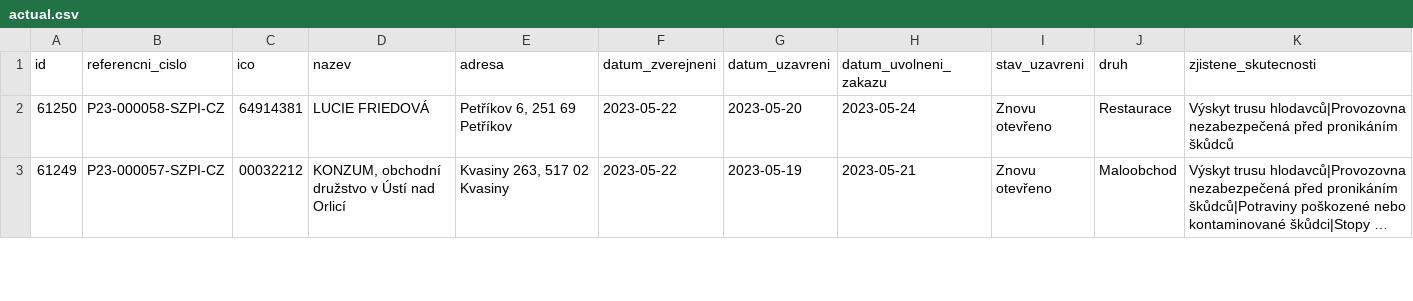
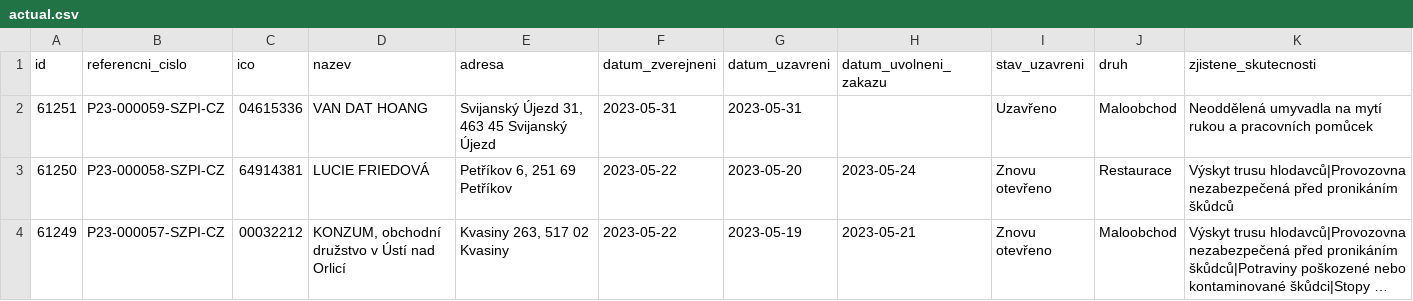
Before and after one commit to jandolezal/potraviny, a CSV file: data/actual.csv, drawn as a sheet; only a part is shown; long unchanged cells end in ….

```diff
--- a/data/actual.csv
+++ b/data/actual.csv
@@ -1,2 +1,3 @@
 id,referencni_cislo,ico,nazev,adresa,datum_zverejneni,datum_uzavreni,datum_uvolneni_zakazu,stav_uzavreni,druh,zjistene_skutecnosti
+61251,P23-000059-SZPI-CZ,04615336,VAN DAT HOANG,"Svijanský Újezd 31, 463 45 Svijanský Újezd",2023-05-31,2023-05-31,,Uzavřeno,Maloobchod,Neoddělená umyvadla na mytí rukou a pracovních pomůcek
 61250,P23-000058-SZPI-CZ,64914381,LUCIE FRIEDOVÁ,"Petříkov  6, 251 69 Petříkov",2023-05-22,2023-05-20,2023-05-24,Znovu otevřeno,Restaurace,Výskyt trusu hlodavců|Provozovna nezabezpečená před pronikáním škůdců
```
